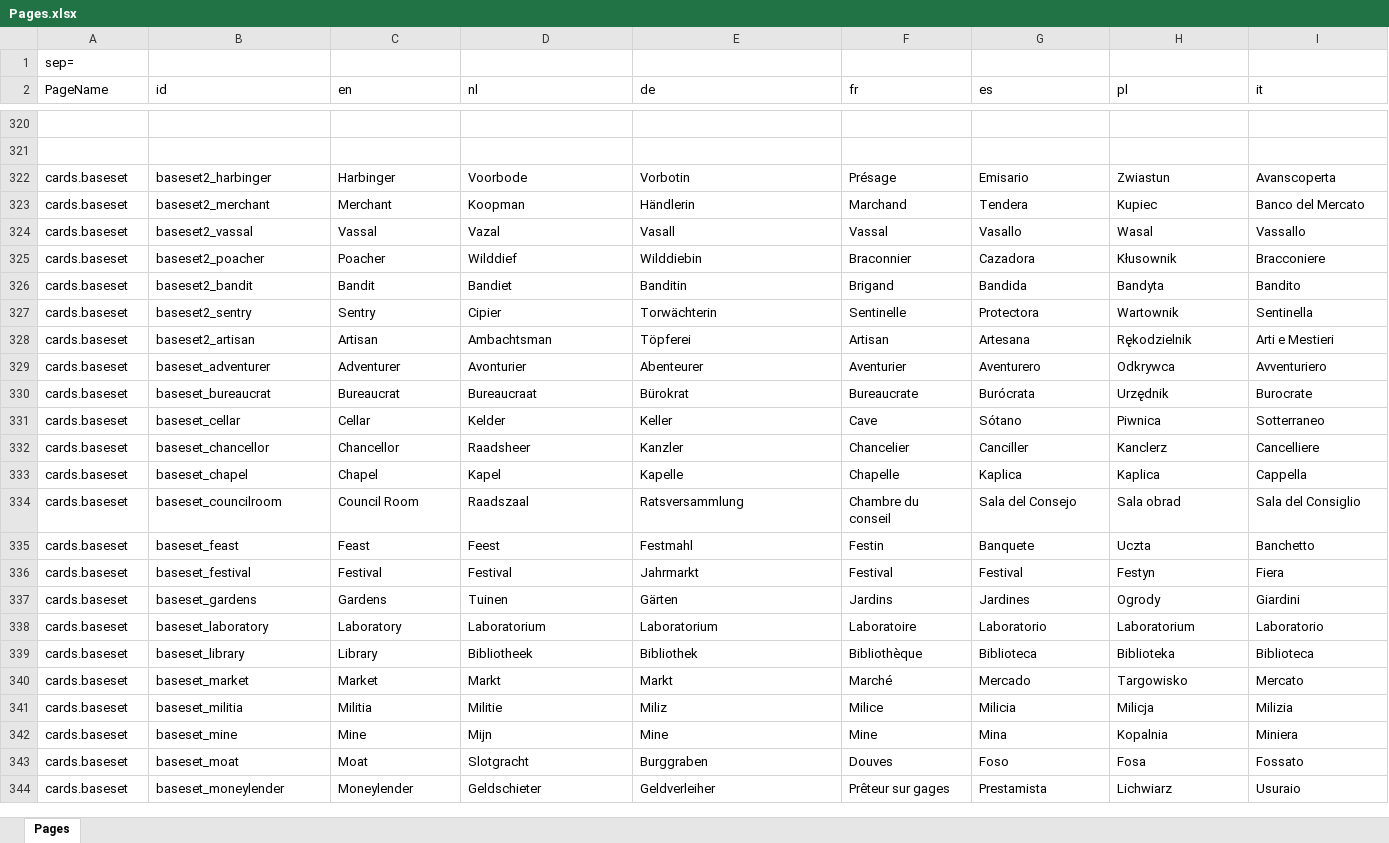
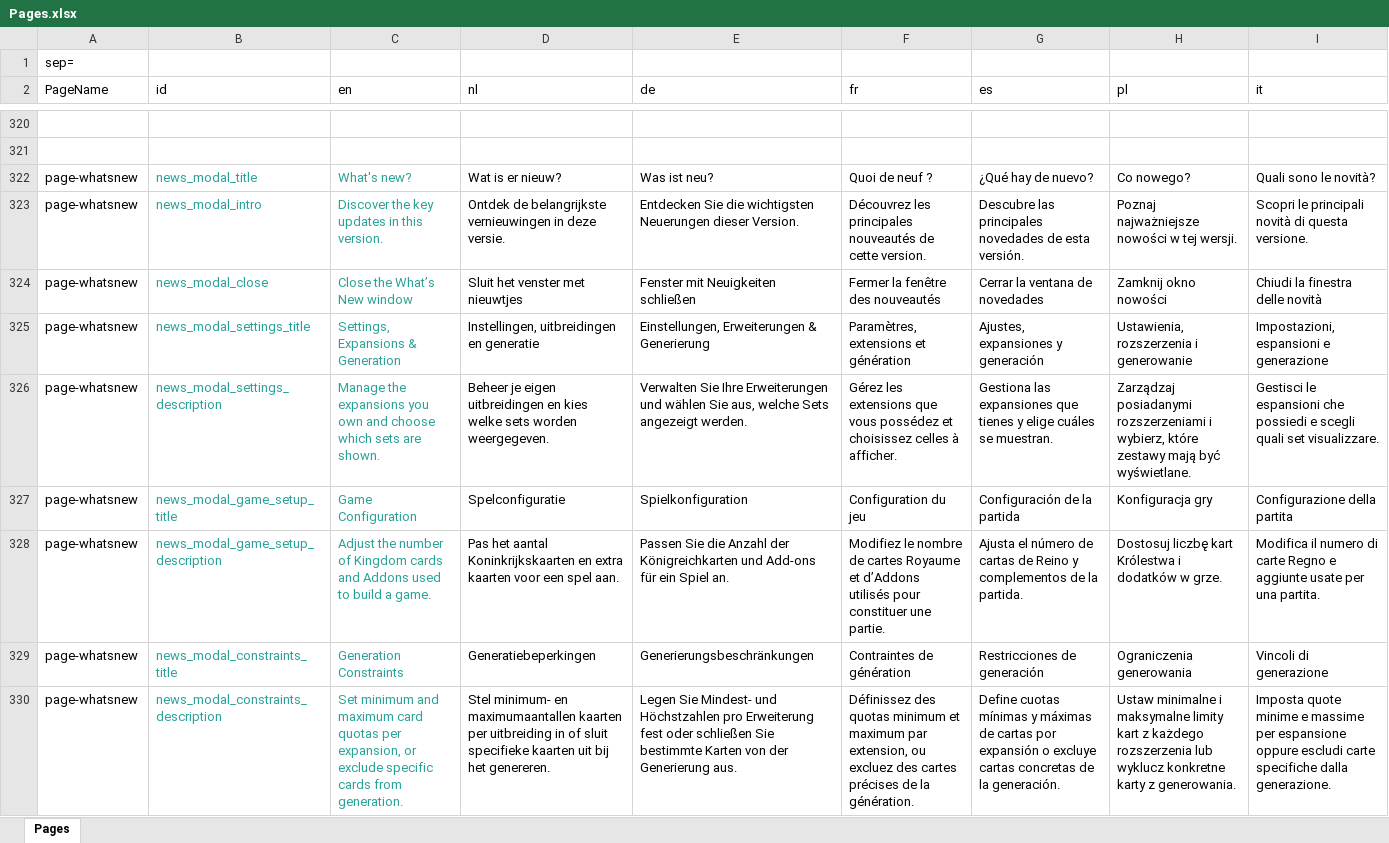
Before and after one commit to gillesgros/Vite-KingdomCreator-New, an Excel workbook: process/resources/Pages.xlsx, sheet Pages, drawn as a sheet; only a part is shown, gaps mark what is left out; the shorter side is filled out with more unchanged rows; values as stored, in another font and other column widths than the file's, no borders; the diff covers the shown part only; the diff names each change by its address in the sheet, - before the commit and + after, or states it on an @@ line.

Commit message:
7.1.15 - Whats's New

```diff
--- a/process/resources/Pages.xlsx (sheet Pages)
+++ b/process/resources/Pages.xlsx (sheet Pages)
+row 322: page-whatsnew | news_modal_title | What's new? | Wat is er nieuw? | Was ist neu? | Quoi de neuf ? | ¿Qué hay de nuevo? | Co nowego? | Quali sono le novità?
+row 323: page-whatsnew | news_modal_intro | Discover the key updates in this version. | Ontdek de belangrijkste vernieuwingen in deze versie. | Entdecken Sie die wichtigsten Neuerungen dieser Version. | Découvrez les principales nouveautés de cette version. | Descubre las principales novedades de esta versión. | Poznaj najważniejsze nowości w tej wersji. | Scopri le principali novità di questa versione.
+row 324: page-whatsnew | news_modal_close | Close the What’s New window | Sluit het venster met nieuwtjes | Fenster mit Neuigkeiten schließen | Fermer la fenêtre des nouveautés | Cerrar la ventana de novedades | Zamknij okno nowości | Chiudi la finestra delle novità
+row 325: page-whatsnew | news_modal_settings_title | Settings, Expansions & Generation | Instellingen, uitbreidingen en generatie | Einstellungen, Erweiterungen & Generierung | Paramètres, extensions et génération | Ajustes, expansiones y generación | Ustawienia, rozszerzenia i generowanie | Impostazioni, espansioni e generazione
+row 326: page-whatsnew | news_modal_settings_description | Manage the expansions you own and choose which sets are shown. | Beheer je eigen uitbreidingen en kies welke sets worden weergegeven. | Verwalten Sie Ihre Erweiterungen und wählen Sie aus, welche Sets angezeigt werden. | Gérez les extensions que vous possédez et choisissez celles à afficher. | Gestiona las expansiones que tienes y elige cuáles se muestran. | Zarządzaj posiadanymi rozszerzeniami i wybierz, które zestawy mają być wyświetlane. | Gestisci le espansioni che possiedi e scegli quali set visualizzare.
+row 327: page-whatsnew | news_modal_game_setup_title | Game Configuration | Spelconfiguratie | Spielkonfiguration | Configuration du jeu | Configuración de la partida | Konfiguracja gry | Configurazione della partita
+row 328: page-whatsnew | news_modal_game_setup_description | Adjust the number of Kingdom cards and Addons used to build a game. | Pas het aantal Koninkrijkskaarten en extra kaarten voor een spel aan. | Passen Sie die Anzahl der Königreichkarten und Add-ons für ein Spiel an. | Modifiez le nombre de cartes Royaume et d’Addons utilisés pour constituer une partie. | Ajusta el número de cartas de Reino y complementos de la partida. | Dostosuj liczbę kart Królestwa i dodatków w grze. | Modifica il numero di carte Regno e aggiunte usate per una partita.
+row 329: page-whatsnew | news_modal_constraints_title | Generation Constraints | Generatiebeperkingen | Generierungsbeschränkungen | Contraintes de génération | Restricciones de generación | Ograniczenia generowania | Vincoli di generazione
+row 330: page-whatsnew | news_modal_constraints_description | Set minimum and maximum card quotas per expansion, or exclude specific cards from generation. | Stel minimum- en maximumaantallen kaarten per uitbreiding in of sluit specifieke kaarten uit bij het genereren. | Legen Sie Mindest- und Höchstzahlen pro Erweiterung fest oder schließen Sie bestimmte Karten von der Generierung aus. | Définissez des quotas minimum et maximum par extension, ou excluez des cartes précises de la génération. | Define cuotas mínimas y máximas de cartas por expansión o excluye cartas concretas de la generación. | Ustaw minimalne i maksymalne limity kart z każdego rozszerzenia lub wyklucz konkretne karty z generowania. | Imposta quote minime e massime per espansione oppure escludi carte specifiche dalla generazione.
```
Also changed, not shown: 9 added rows elsewhere in this sheet, 17 other files.
